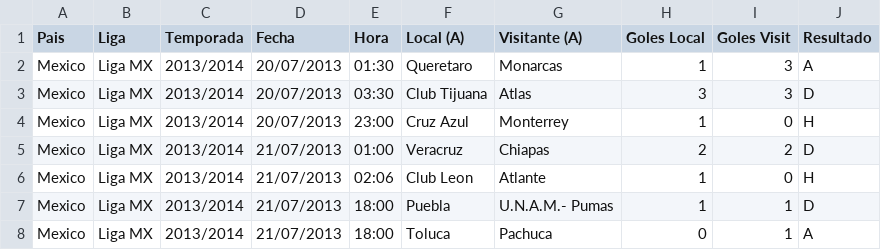
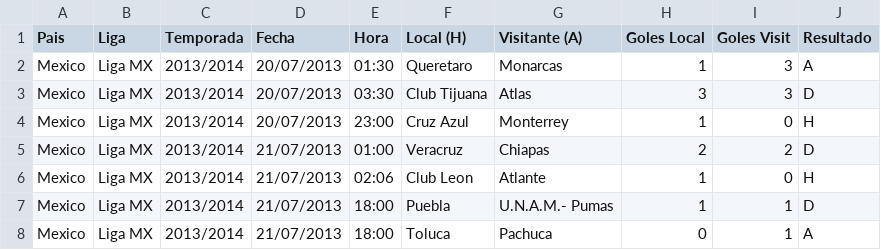
Before and after one commit to Aguirre-Garcia-YaheliAnilu/ProyectoManejo, a CSV file: Liga.csv, drawn as a sheet; only a part is shown.

Commit message:
Update Liga.csv

```diff
--- a/Liga.csv
+++ b/Liga.csv
@@ -1,2 +1,2 @@
-Pais ,Liga ,Temporada ,Fecha,Hora,Local (A),Visitante (A),Goles Local,Goles Visit,Resultado
+Pais ,Liga ,Temporada ,Fecha,Hora,Local (H),Visitante (A),Goles Local,Goles Visit,Resultado
 Mexico,Liga MX,2013/2014,20/07/2013,01:30,Queretaro,Monarcas,1,3,A
```
